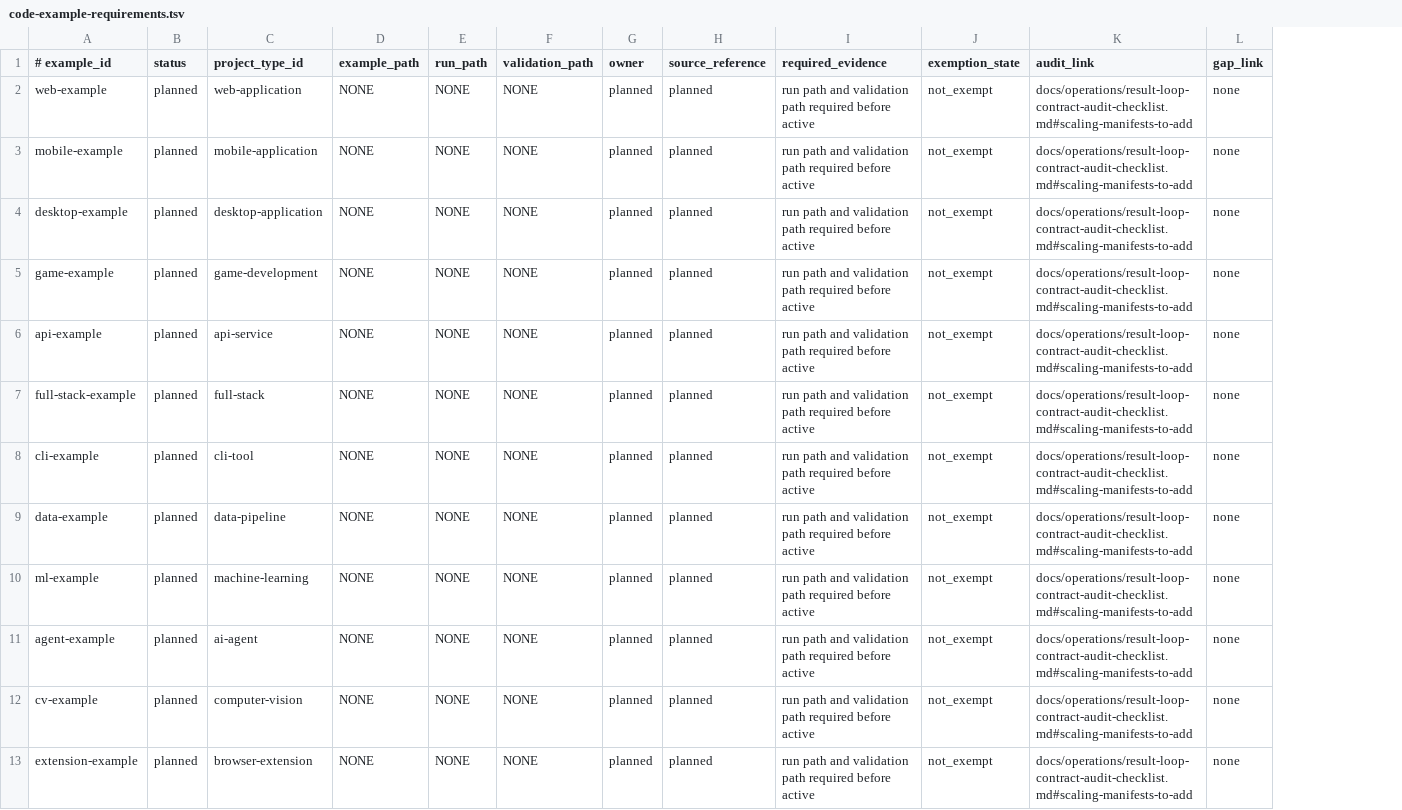
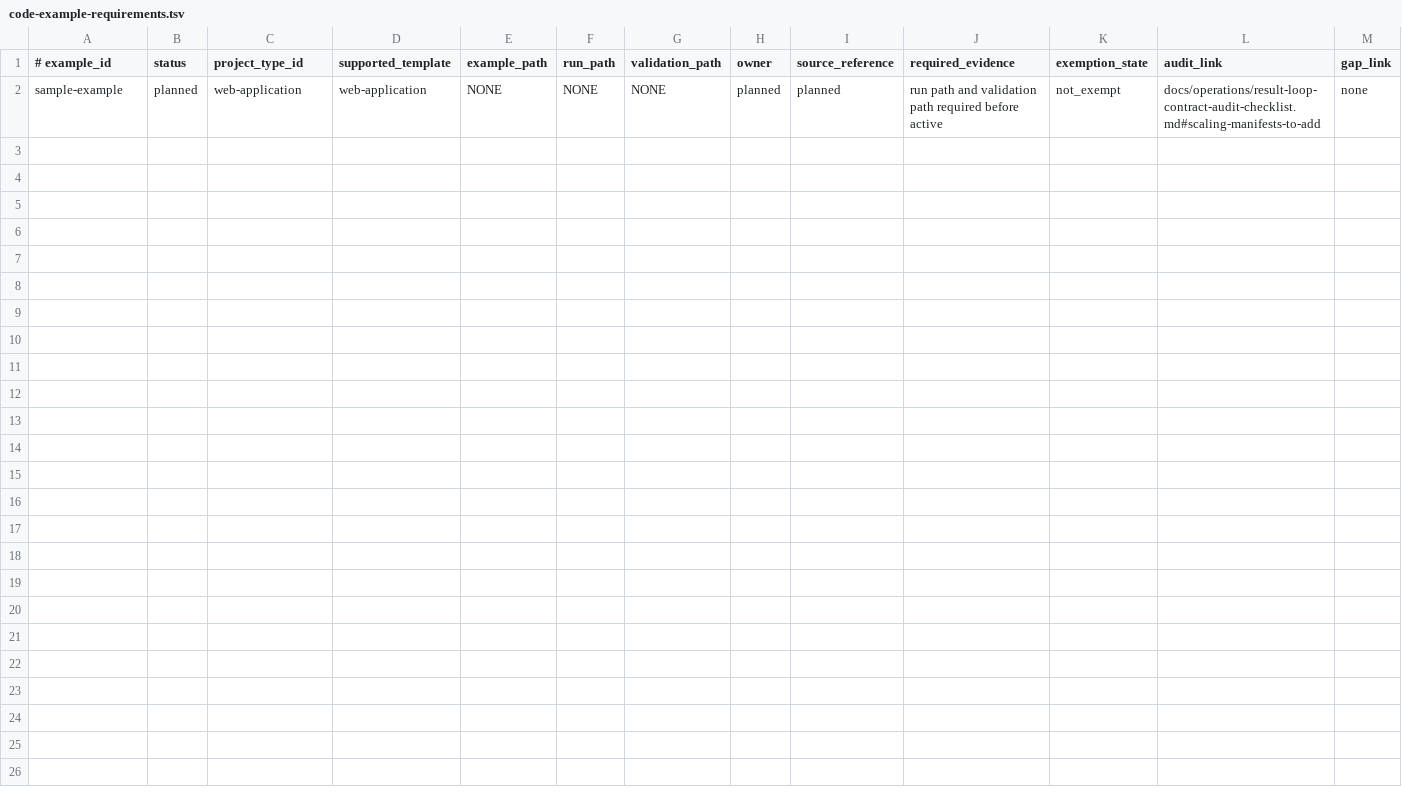
Before and after one commit to yotamfried-ux/Engineering-OS, a TSV file: scripts/enforcement/code-example-requirements.tsv, drawn as a sheet; removed rows and columns are numbered as before the commit, all else as after; the diff names each change by its address in the sheet, - before the commit and + after, or states it on an @@ line.

Commit message:
Add supported template to code example schema

```diff
--- a/scripts/enforcement/code-example-requirements.tsv
+++ b/scripts/enforcement/code-example-requirements.tsv
+column D (supported_template), row 2: web-application
-A2 (# example_id): web-example
+A2 (# example_id): sample-example
-row 3: mobile-example | planned | mobile-application | NONE | NONE | NONE | planned | planned | run path and validation path required before active | not_exempt | docs/operations/result-loop-contract-audit-checklist.md#scaling-manifests-to-add | none
-row 4: desktop-example | planned | desktop-application | NONE | NONE | NONE | planned | planned | run path and validation path required before active | not_exempt | docs/operations/result-loop-contract-audit-checklist.md#scaling-manifests-to-add | none
-row 5: game-example | planned | game-development | NONE | NONE | NONE | planned | planned | run path and validation path required before active | not_exempt | docs/operations/result-loop-contract-audit-checklist.md#scaling-manifests-to-add | none
-row 6: api-example | planned | api-service | NONE | NONE | NONE | planned | planned | run path and validation path required before active | not_exempt | docs/operations/result-loop-contract-audit-checklist.md#scaling-manifests-to-add | none
-row 7: full-stack-example | planned | full-stack | NONE | NONE | NONE | planned | planned | run path and validation path required before active | not_exempt | docs/operations/result-loop-contract-audit-checklist.md#scaling-manifests-to-add | none
-row 8: cli-example | planned | cli-tool | NONE | NONE | NONE | planned | planned | run path and validation path required before active | not_exempt | docs/operations/result-loop-contract-audit-checklist.md#scaling-manifests-to-add | none
-row 9: data-example | planned | data-pipeline | NONE | NONE | NONE | planned | planned | run path and validation path required before active | not_exempt | docs/operations/result-loop-contract-audit-checklist.md#scaling-manifests-to-add | none
-row 10: ml-example | planned | machine-learning | NONE | NONE | NONE | planned | planned | run path and validation path required before active | not_exempt | docs/operations/result-loop-contract-audit-checklist.md#scaling-manifests-to-add | none
-row 11: agent-example | planned | ai-agent | NONE | NONE | NONE | planned | planned | run path and validation path required before active | not_exempt | docs/operations/result-loop-contract-audit-checklist.md#scaling-manifests-to-add | none
-row 12: cv-example | planned | computer-vision | NONE | NONE | NONE | planned | planned | run path and validation path required before active | not_exempt | docs/operations/result-loop-contract-audit-checklist.md#scaling-manifests-to-add | none
-row 13: extension-example | planned | browser-extension | NONE | NONE | NONE | planned | planned | run path and validation path required before active | not_exempt | docs/operations/result-loop-contract-audit-checklist.md#scaling-manifests-to-add | none
```
